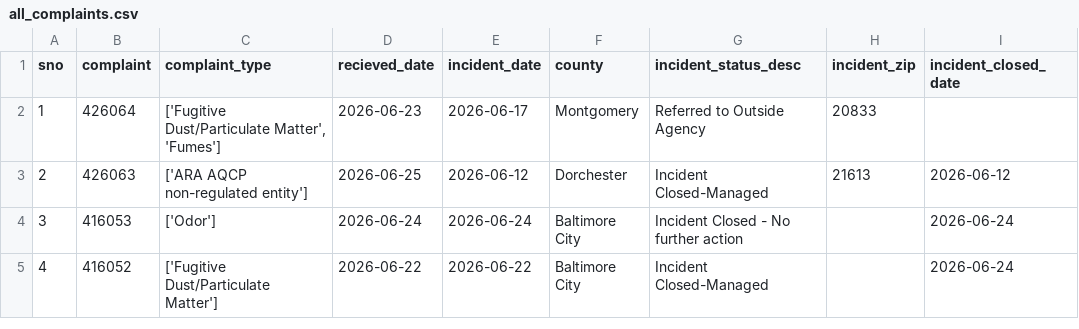
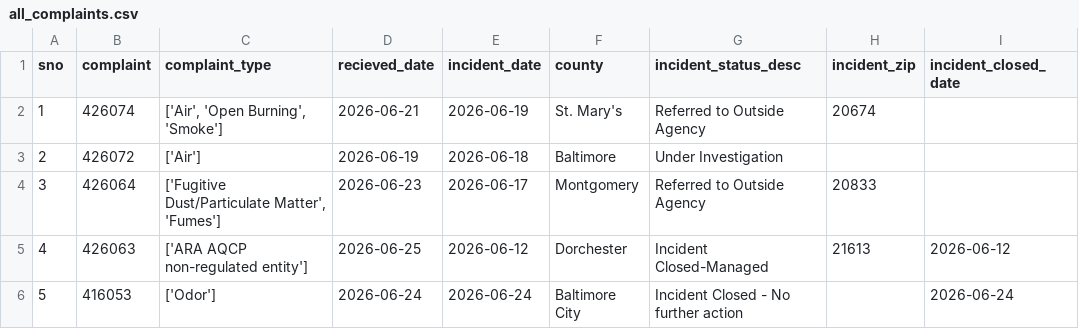
Before and after one commit to anastasiajourno/live_pipeline, a CSV file: exported_data/all_complaints.csv, drawn as a sheet; only a part is shown; the shorter side is filled out with more unchanged rows; addresses are those after the commit; the diff names each change by its address in the sheet, - before the commit and + after, or states it on an @@ line.

```diff
--- a/exported_data/all_complaints.csv
+++ b/exported_data/all_complaints.csv
+row 2: 1 | 426074 | ['Air', 'Open Burning', 'Smoke'] | 2026-06-21 | 2026-06-19 | St. Mary's | Referred to Outside Agency | 20674
+row 3: 2 | 426072 | ['Air'] | 2026-06-19 | 2026-06-18 | Baltimore | Under Investigation
@@ column A (sno) renumbered from row 4 down @@
```
Also changed, not shown: exported_data/complaint_type_frequency.csv, exported_data/county_frequency.csv, 1 other file.
